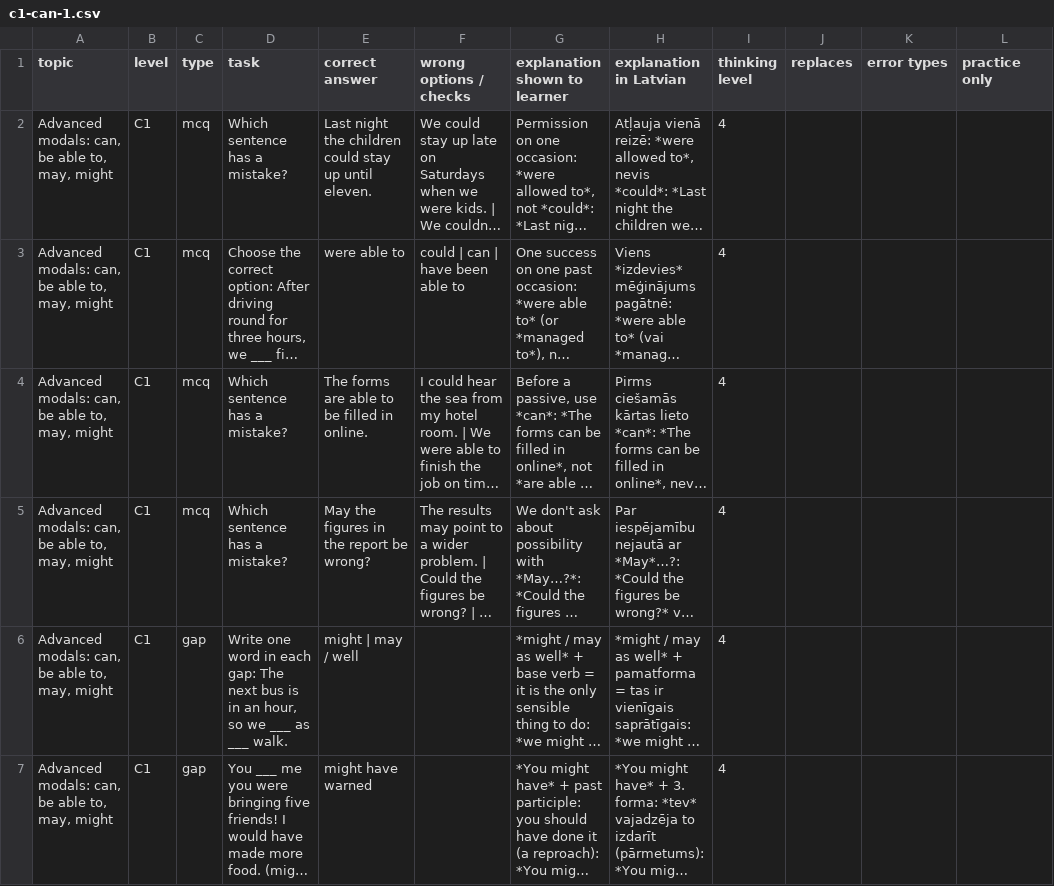
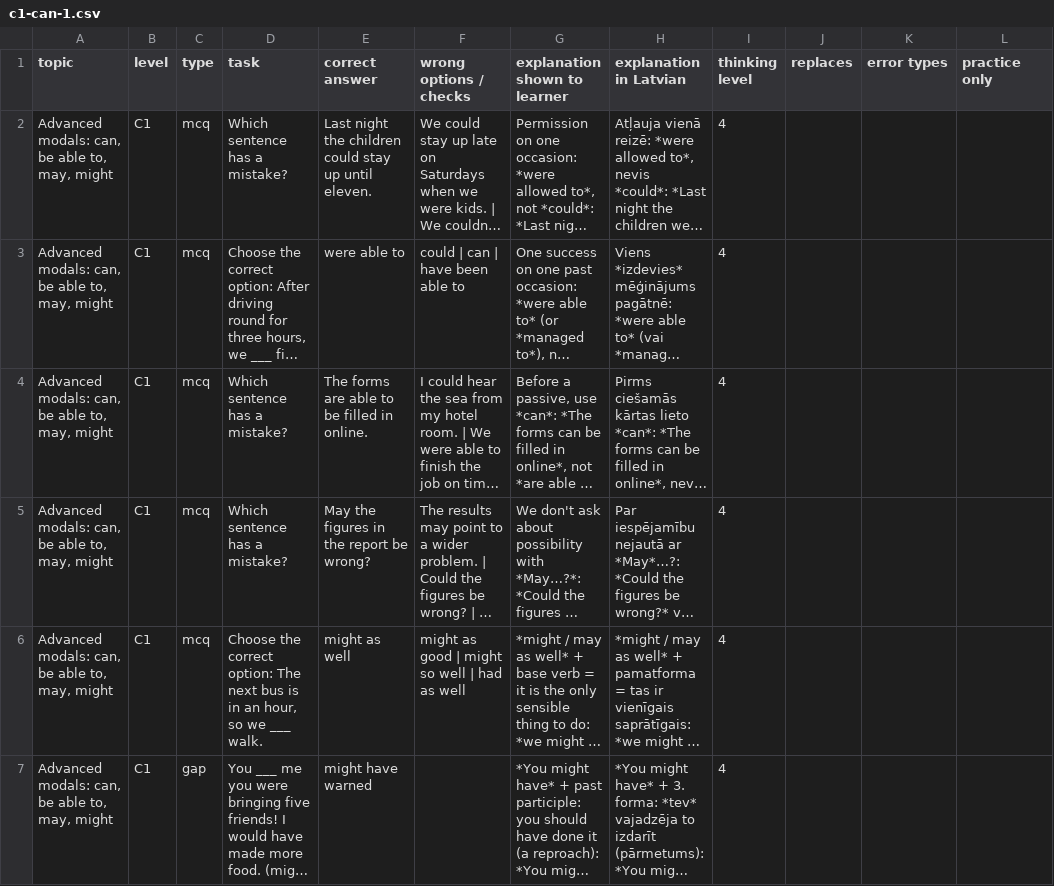
Before and after one commit to inga-cmyk/englishfever, a CSV file: docs/task-drafts/c1-can-1.csv, drawn as a sheet; only a part is shown; long unchanged cells end in …; the diff covers the shown part only; the diff names each change by its address in the sheet, - before the commit and + after, or states it on an @@ line.

```diff
--- a/docs/task-drafts/c1-can-1.csv
+++ b/docs/task-drafts/c1-can-1.csv
-C6 (type): gap
+C6 (type): mcq
-D6 (task): Write one word in each gap: The next bus is in an hour, so we ___ as ___ walk.
+D6 (task): Choose the correct option: The next bus is in an hour, so we ___ walk.
-E6 (correct answer): might | may / well
+E6 (correct answer): might as well
-F6 (wrong options / checks): (empty)
+F6 (wrong options / checks): might as good | might so well | had as well
```
Also changed, not shown: 2 edited cells elsewhere in this file, docs/task-drafts/c1-subj-1.csv, 25 other files.
